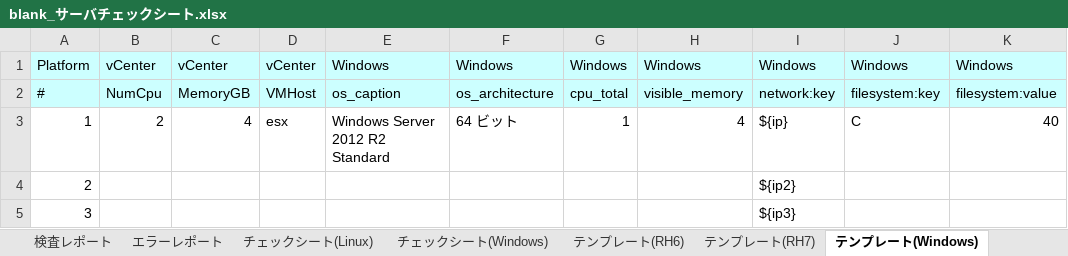
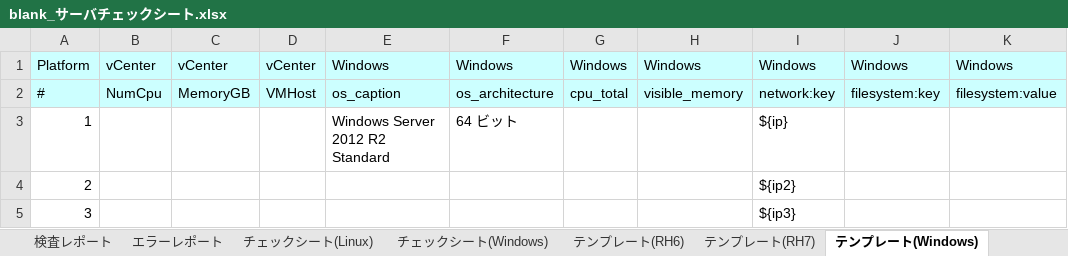
Before and after one commit to frsw3nr/gradle-server-acceptance, an Excel workbook: blank_サーバチェックシート.xlsx, sheet テンプレート(Windows), drawn as a sheet; only a part is shown; values as stored, in another font and other column widths than the file's, no borders; the diff names each change by its address in the sheet, - before the commit and + after, or states it on an @@ line.

```diff
--- a/blank_サーバチェックシート.xlsx (sheet テンプレート(Windows))
+++ b/blank_サーバチェックシート.xlsx (sheet テンプレート(Windows))
-B3: 2
+B3: (empty)
-C3: 4
+C3: (empty)
-D3: esx
+D3: (empty)
-G3: 1
+G3: (empty)
-H3: 4
+H3: (empty)
-J3: C
+J3: (empty)
-K3: 40
+K3: (empty)
```
Also changed, not shown: sheet チェックシート(Windows), sheet テンプレート(RH6), other sheet tabs, サーバチェックシート.xlsx, 3 other files.
